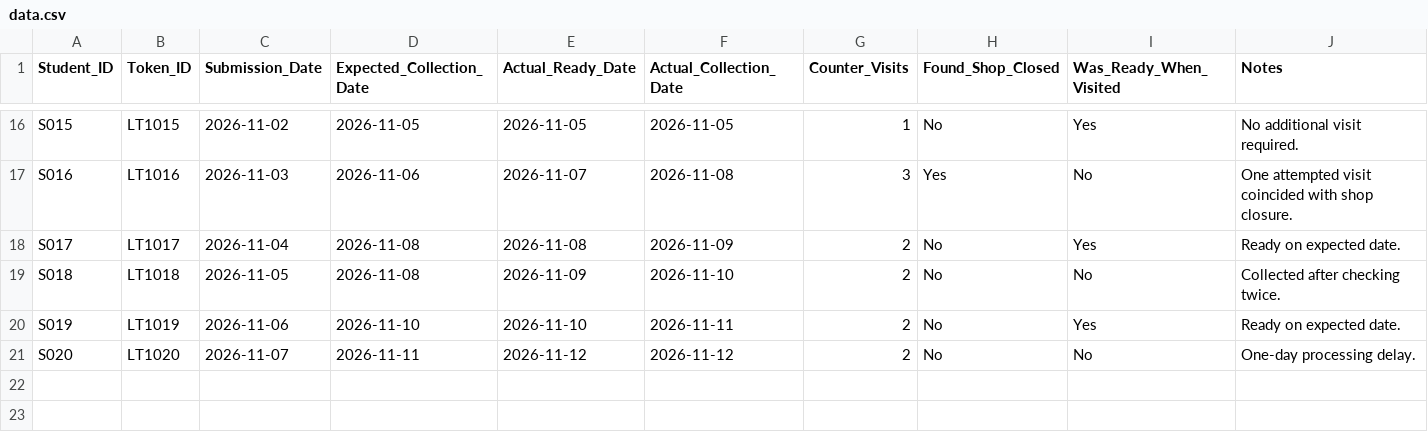
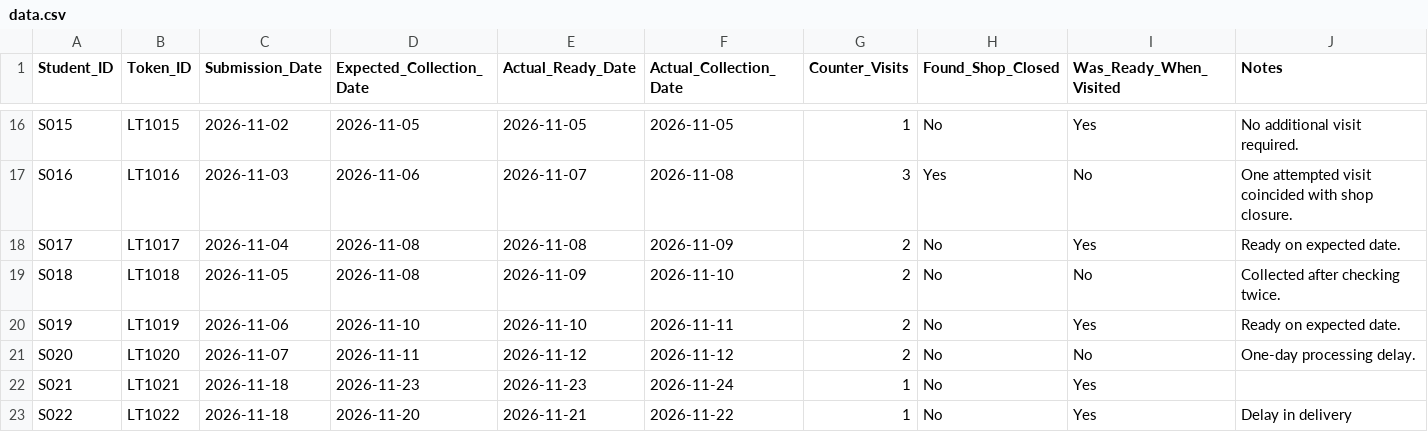
Before and after one commit to bhupeshmunda/FIRE-AI, a CSV file: data.csv, drawn as a sheet; only a part is shown, gaps mark what is left out.

```diff
--- a/data.csv
+++ b/data.csv
@@ -21 +21,3 @@ S019	LT1019	2026-11-06	2026-11-10	2026-11-10	2026-11-11	2	No	Yes	Ready on expect
 S020	LT1020	2026-11-07	2026-11-11	2026-11-12	2026-11-12	2	No	No	One-day processing delay.
+S021	LT1021	2026-11-18	2026-11-23	2026-11-23	2026-11-24	1	No	Yes	
+S022	LT1022	2026-11-18	2026-11-20	2026-11-21	2026-11-22	1	No	Yes	Delay in delivery
```
Also changed, not shown: 7 other files.
